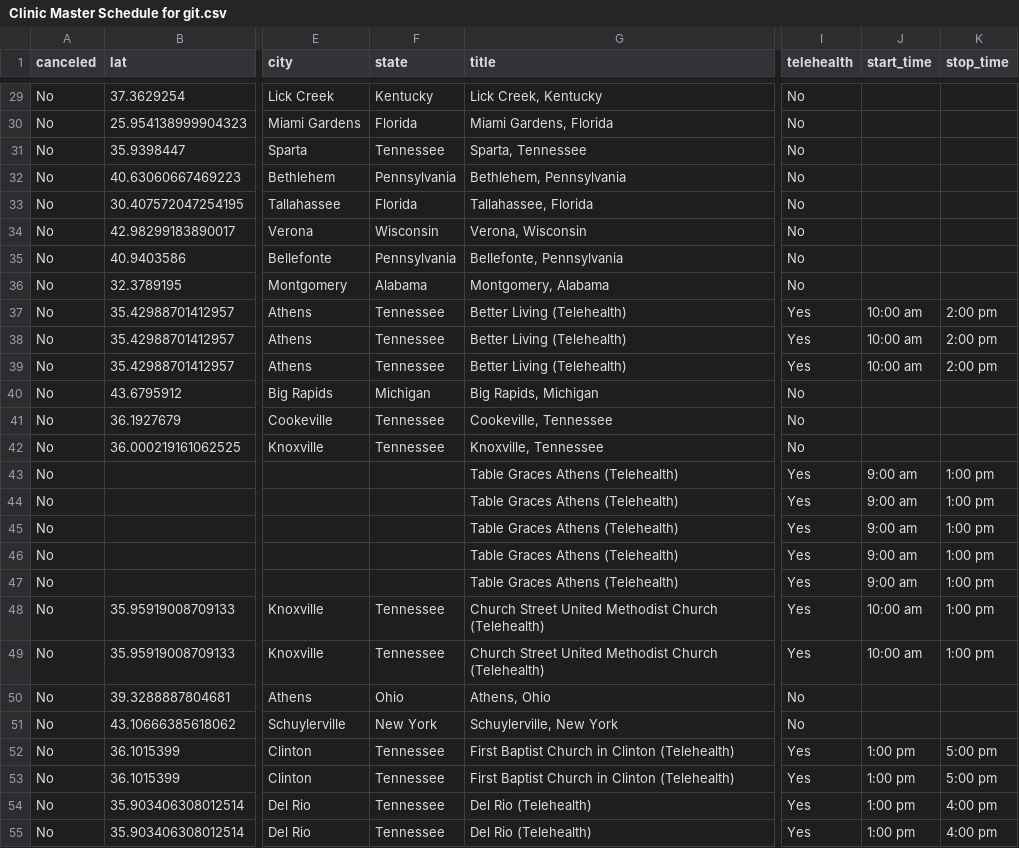
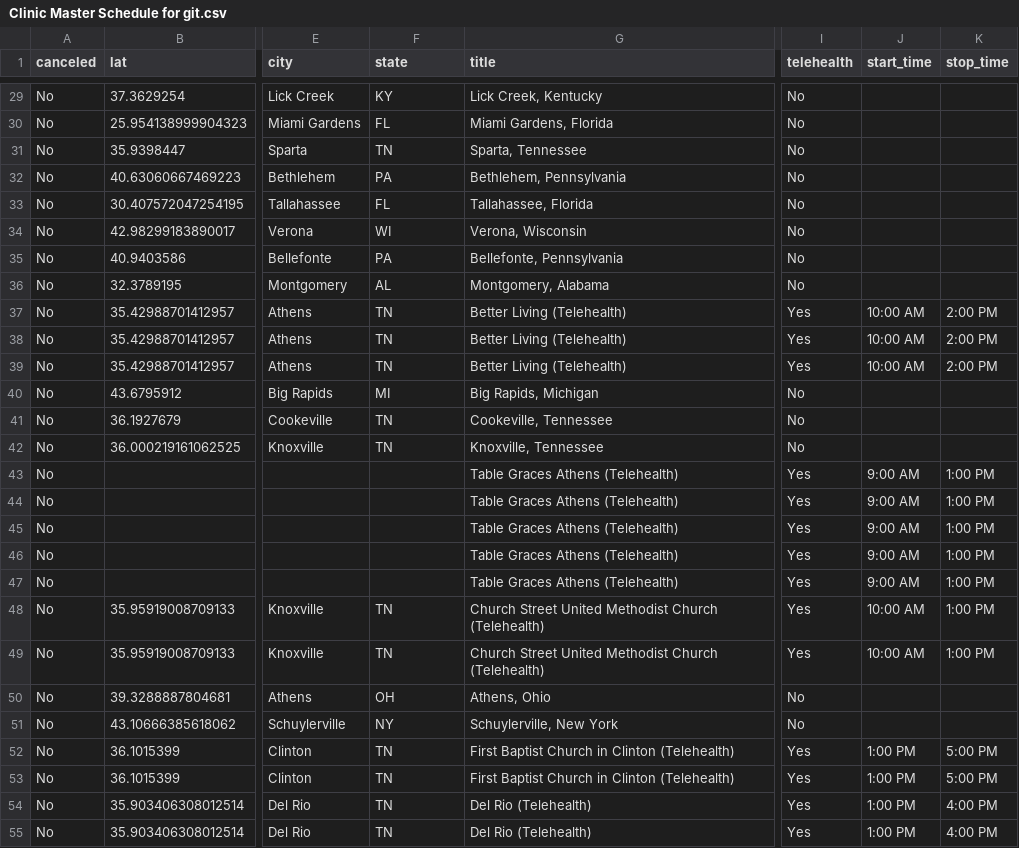
Before and after one commit to ITDeptAdmin/ScheduleMap, a CSV file: Clinic Master Schedule for git.csv, drawn as a sheet; only a part is shown, gaps mark what is left out; the diff covers the shown part only; the diff names each change by its address in the sheet, - before the commit and + after, or states it on an @@ line.

```diff
--- a/Clinic Master Schedule for git.csv
+++ b/Clinic Master Schedule for git.csv
-F29 (state): Kentucky
+F29 (state): KY
-F30 (state): Florida
+F30 (state): FL
-F31 (state): Tennessee
+F31 (state): TN
-F32 (state): Pennsylvania
+F32 (state): PA
-F33 (state): Florida
+F33 (state): FL
-F34 (state): Wisconsin
+F34 (state): WI
-F35 (state): Pennsylvania
+F35 (state): PA
-F36 (state): Alabama
+F36 (state): AL
-F37:F39 (state): Tennessee
+F37:F39 (state): TN
-J37:J39 (start_time): 10:00 am
+J37:J39 (start_time): 10:00 AM
-K37:K39 (stop_time): 2:00 pm
+K37:K39 (stop_time): 2:00 PM
-F40 (state): Michigan
+F40 (state): MI
-F41:F42 (state): Tennessee
+F41:F42 (state): TN
-J43:J47 (start_time): 9:00 am
+J43:J47 (start_time): 9:00 AM
-K43:K49 (stop_time): 1:00 pm
+K43:K49 (stop_time): 1:00 PM
-F48:F49 (state): Tennessee
+F48:F49 (state): TN
-J48:J49 (start_time): 10:00 am
+J48:J49 (start_time): 10:00 AM
-F50 (state): Ohio
+F50 (state): OH
-F51 (state): New York
+F51 (state): NY
-F52:F55 (state): Tennessee
+F52:F55 (state): TN
-J52:J55 (start_time): 1:00 pm
+J52:J55 (start_time): 1:00 PM
-K52:K53 (stop_time): 5:00 pm
+K52:K53 (stop_time): 5:00 PM
-K54:K55 (stop_time): 4:00 pm
+K54:K55 (stop_time): 4:00 PM
```
Also changed, not shown: 80 edited cells elsewhere in this file.
